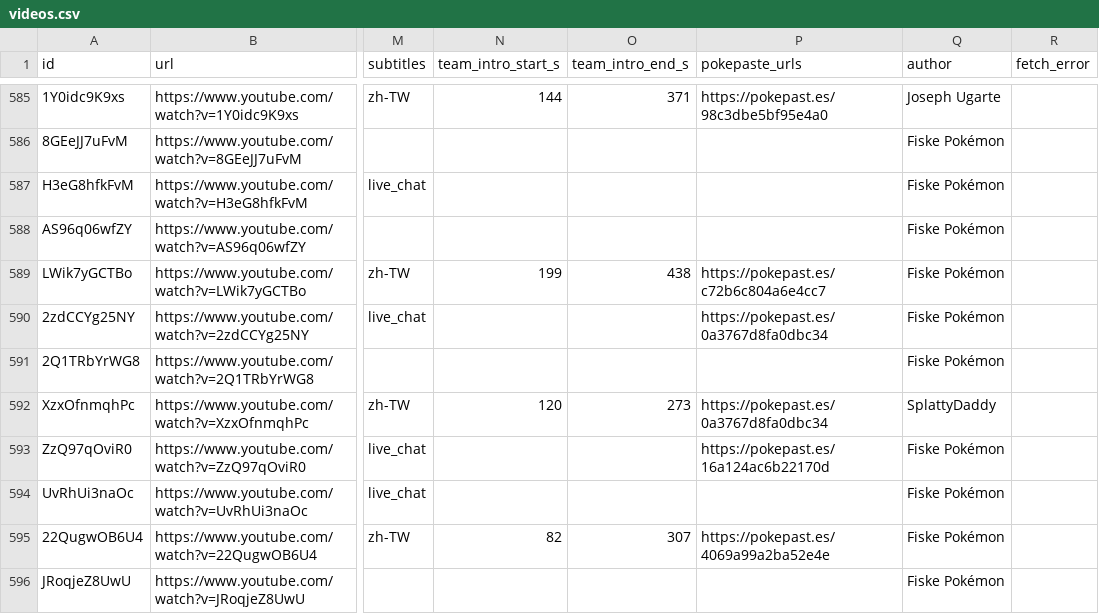
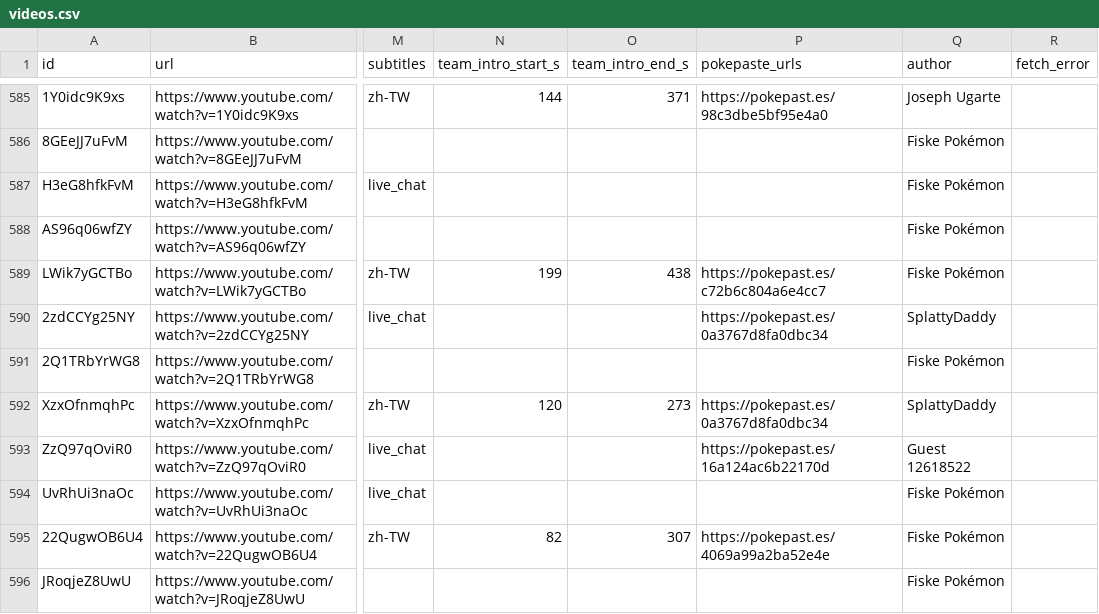
Before and after one commit to SgilPro/IChooseYou26, a CSV file: data/channels/fiskepokemon/videos.csv, drawn as a sheet; only a part is shown, gaps mark what is left out; the diff covers the shown part only; the diff names each change by its address in the sheet, - before the commit and + after, or states it on an @@ line.

```diff
--- a/data/channels/fiskepokemon/videos.csv
+++ b/data/channels/fiskepokemon/videos.csv
-Q590 (author): Fiske Pokémon
+Q590 (author): SplattyDaddy
-Q593 (author): Fiske Pokémon
+Q593 (author): Guest 12618522
```
Also changed, not shown: 9 edited cells elsewhere in this file, 13 other files.
